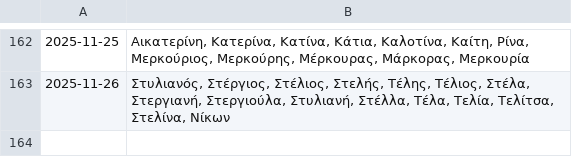
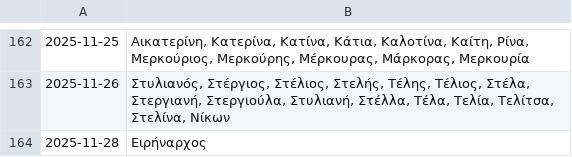
Before and after one commit to anargis/celebration-scraper, a CSV file: celebration-scraper.csv, drawn as a sheet; only a part is shown, gaps mark what is left out.

```diff
--- a/celebration-scraper.csv
+++ b/celebration-scraper.csv
@@ -163 +163,2 @@
 2025-11-26,"Στυλιανός, Στέργιος, Στέλιος, Στελής, Τέλης, Τέλιος, Στέλα, Στεργιανή, Στεργιούλα, Στυλιανή, Στέλλα, Τέλα, Τελία, Τελίτσα, Στελίνα, Νίκων"
+2025-11-28,Ειρήναρχος
```
